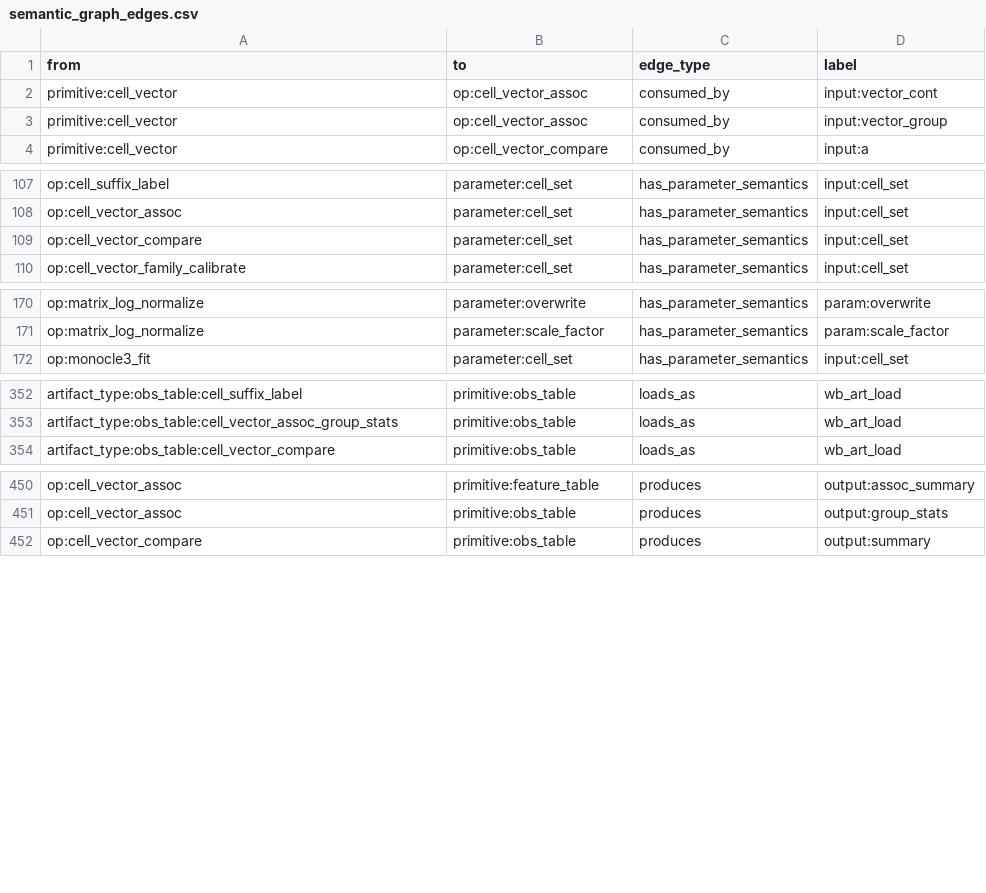
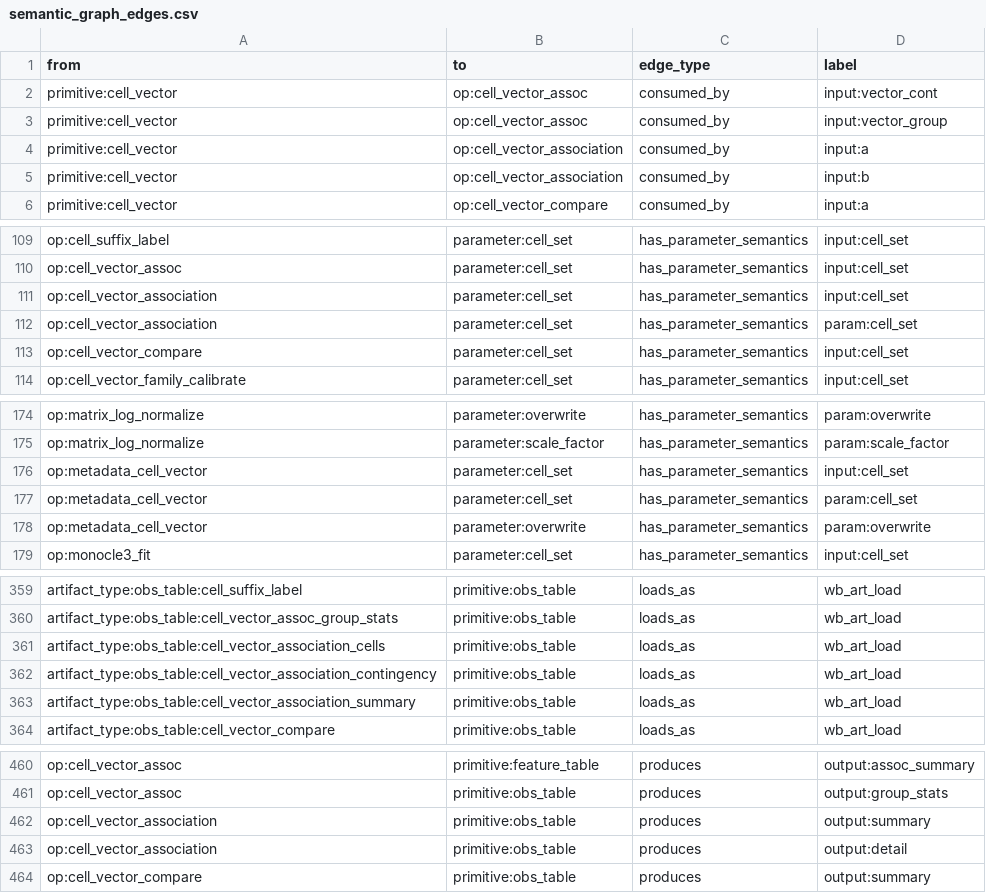
Before and after one commit to Tingvall/scworkbench, a CSV file: docs/semantic_graphs/semantic_graph_edges.csv, drawn as a sheet; only a part is shown, gaps mark what is left out; the diff covers the shown part only; the diff names each change by its address in the sheet, - before the commit and + after, or states it on an @@ line.

Commit message:
Add provenance-aware metadata cell vector diagnostics

```diff
--- a/docs/semantic_graphs/semantic_graph_edges.csv
+++ b/docs/semantic_graphs/semantic_graph_edges.csv
+row 4: primitive:cell_vector | op:cell_vector_association | consumed_by | input:a
+row 5: primitive:cell_vector | op:cell_vector_association | consumed_by | input:b
+row 111: op:cell_vector_association | parameter:cell_set | has_parameter_semantics | input:cell_set
+row 112: op:cell_vector_association | parameter:cell_set | has_parameter_semantics | param:cell_set
+row 176: op:metadata_cell_vector | parameter:cell_set | has_parameter_semantics | input:cell_set
+row 177: op:metadata_cell_vector | parameter:cell_set | has_parameter_semantics | param:cell_set
+row 178: op:metadata_cell_vector | parameter:overwrite | has_parameter_semantics | param:overwrite
+row 361: artifact_type:obs_table:cell_vector_association_cells | primitive:obs_table | loads_as | wb_art_load
+row 362: artifact_type:obs_table:cell_vector_association_contingency | primitive:obs_table | loads_as | wb_art_load
+row 363: artifact_type:obs_table:cell_vector_association_summary | primitive:obs_table | loads_as | wb_art_load
+row 462: op:cell_vector_association | primitive:obs_table | produces | output:summary
+row 463: op:cell_vector_association | primitive:obs_table | produces | output:detail
```
Also changed, not shown: 2 added rows elsewhere in this file, docs/semantic_graphs/semantic_graph_nodes.csv, 42 other files.
